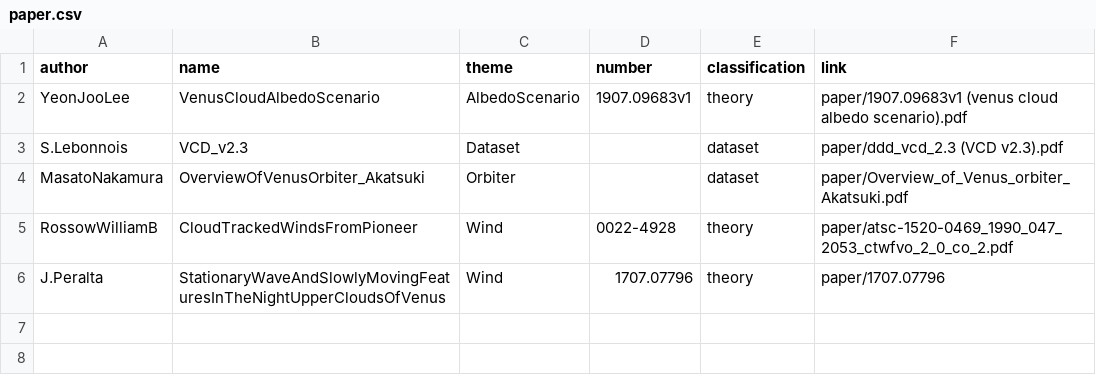
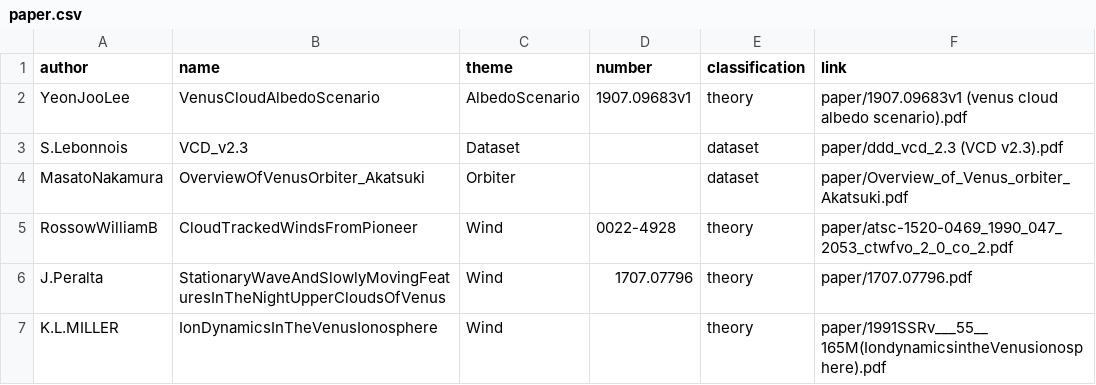
Before and after one commit to starburstgalaxy00/starburstgalaxy00.github.io, a CSV file: venus/paper.csv, drawn as a sheet.

Commit message:
Update paper.csv

```diff
--- a/venus/paper.csv
+++ b/venus/paper.csv
@@ -5,2 +5,3 @@ MasatoNakamura,OverviewOfVenusOrbiter_Akatsuki,Orbiter,,dataset,paper/Overview_o
 RossowWilliamB,CloudTrackedWindsFromPioneer,Wind,0022-4928,theory,paper/atsc-1520-0469_1990_047_2053_ctwfvo_2_0_co_2.pdf
-J.Peralta,StationaryWaveAndSlowlyMovingFeaturesInTheNightUpperCloudsOfVenus,Wind,1707.07796,theory,paper/1707.07796
+J.Peralta,StationaryWaveAndSlowlyMovingFeaturesInTheNightUpperCloudsOfVenus,Wind,1707.07796,theory,paper/1707.07796.pdf
+K.L.MILLER,IonDynamicsInTheVenusIonosphere,Wind,,theory,paper/1991SSRv___55__165M(IondynamicsintheVenusionosphere).pdf
```
